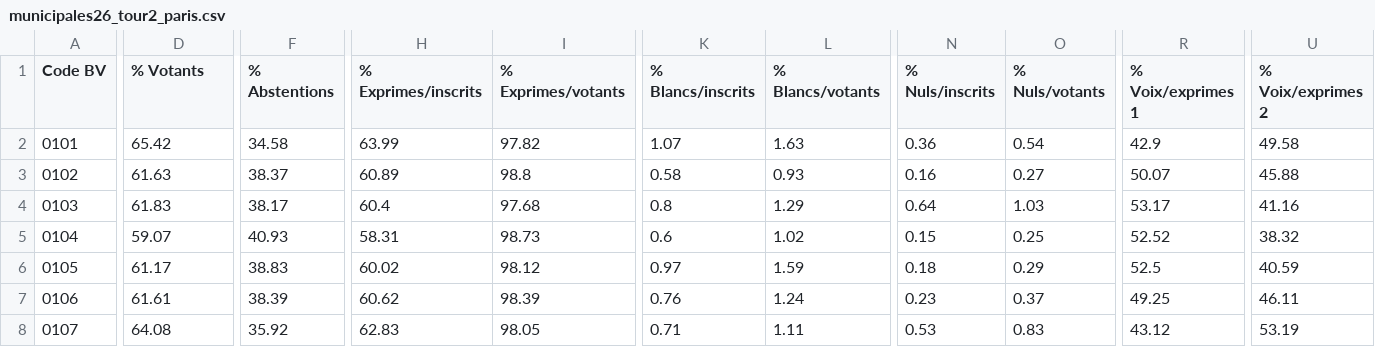
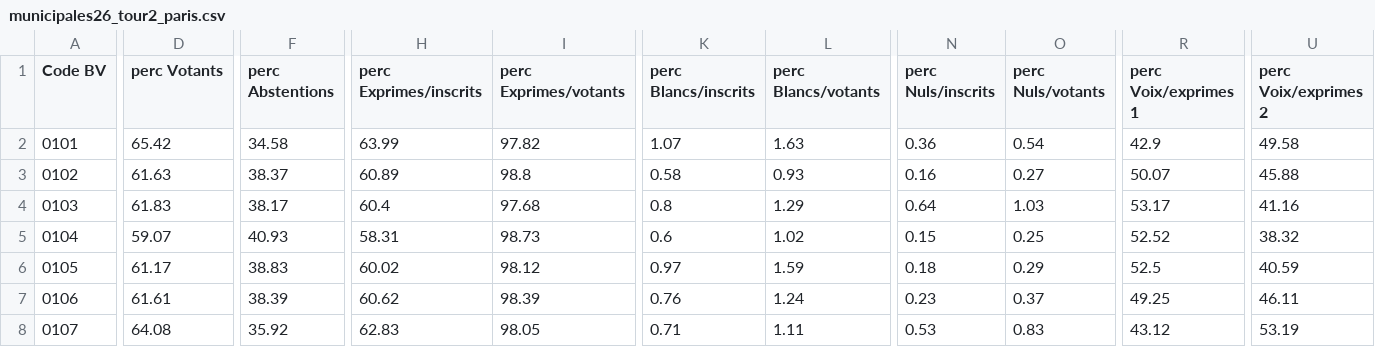
Before and after one commit to sottoviafilippo-ai/election_fluxes, a CSV file: municipales26_tour2_paris.csv, drawn as a sheet; only a part is shown, gaps mark what is left out; the diff covers the shown part only; the diff names each change by its address in the sheet, - before the commit and + after, or states it on an @@ line.

```diff
--- a/municipales26_tour2_paris.csv
+++ b/municipales26_tour2_paris.csv
-D1: % Votants
+D1: perc Votants
-F1: % Abstentions
+F1: perc Abstentions
-H1: % Exprimes/inscrits
+H1: perc Exprimes/inscrits
-I1: % Exprimes/votants
+I1: perc Exprimes/votants
-K1: % Blancs/inscrits
+K1: perc Blancs/inscrits
-L1: % Blancs/votants
+L1: perc Blancs/votants
-N1: % Nuls/inscrits
+N1: perc Nuls/inscrits
-O1: % Nuls/votants
+O1: perc Nuls/votants
-R1: % Voix/exprimes 1
+R1: perc Voix/exprimes 1
-U1: % Voix/exprimes 2
+U1: perc Voix/exprimes 2
```
Also changed, not shown: 1 edited cell elsewhere in this file, municipales26_tour1_paris.csv, 2 other files.
